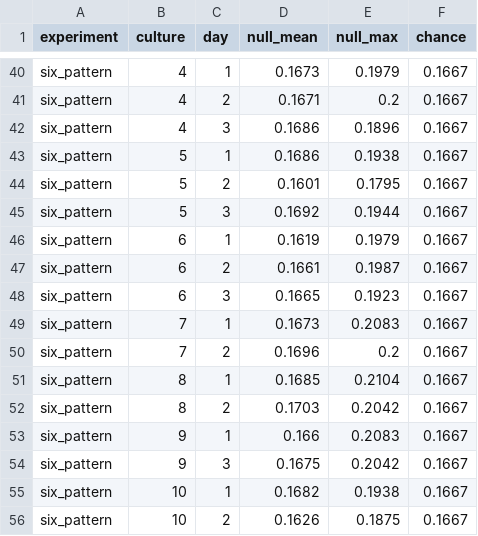
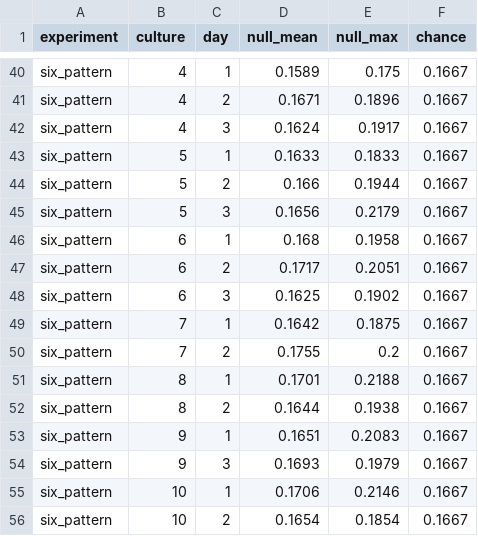
Before and after one commit to ontiverosreve/organoid-evaluation-standards, a CSV file: audits/audit-04-shao2025/results/permutation_nulls.csv, drawn as a sheet; only a part is shown, gaps mark what is left out; the diff covers the shown part only; the diff names each change by its address in the sheet, - before the commit and + after, or states it on an @@ line.

```diff
--- a/audits/audit-04-shao2025/results/permutation_nulls.csv
+++ b/audits/audit-04-shao2025/results/permutation_nulls.csv
-D40 (null_mean): 0.1673
+D40 (null_mean): 0.1589
-E40 (null_max): 0.1979
+E40 (null_max): 0.175
-E41 (null_max): 0.2
+E41 (null_max): 0.1896
-D42 (null_mean): 0.1686
+D42 (null_mean): 0.1624
-E42 (null_max): 0.1896
+E42 (null_max): 0.1917
-D43 (null_mean): 0.1686
+D43 (null_mean): 0.1633
-E43 (null_max): 0.1938
+E43 (null_max): 0.1833
-D44 (null_mean): 0.1601
+D44 (null_mean): 0.166
-E44 (null_max): 0.1795
+E44 (null_max): 0.1944
-D45 (null_mean): 0.1692
+D45 (null_mean): 0.1656
-E45 (null_max): 0.1944
+E45 (null_max): 0.2179
-D46 (null_mean): 0.1619
+D46 (null_mean): 0.168
-E46 (null_max): 0.1979
+E46 (null_max): 0.1958
-D47 (null_mean): 0.1661
+D47 (null_mean): 0.1717
-E47 (null_max): 0.1987
+E47 (null_max): 0.2051
-D48 (null_mean): 0.1665
+D48 (null_mean): 0.1625
-E48 (null_max): 0.1923
+E48 (null_max): 0.1902
-D49 (null_mean): 0.1673
+D49 (null_mean): 0.1642
-E49 (null_max): 0.2083
+E49 (null_max): 0.1875
-D50 (null_mean): 0.1696
+D50 (null_mean): 0.1755
-D51 (null_mean): 0.1685
+D51 (null_mean): 0.1701
-E51 (null_max): 0.2104
+E51 (null_max): 0.2188
-D52 (null_mean): 0.1703
+D52 (null_mean): 0.1644
-E52 (null_max): 0.2042
+E52 (null_max): 0.1938
-D53 (null_mean): 0.166
+D53 (null_mean): 0.1651
-D54 (null_mean): 0.1675
+D54 (null_mean): 0.1693
-E54 (null_max): 0.2042
+E54 (null_max): 0.1979
-D55 (null_mean): 0.1682
+D55 (null_mean): 0.1706
-E55 (null_max): 0.1938
+E55 (null_max): 0.2146
-D56 (null_mean): 0.1626
+D56 (null_mean): 0.1654
-E56 (null_max): 0.1875
+E56 (null_max): 0.1854
```
Also changed, not shown: 33 edited cells elsewhere in this file, audits/audit-04-shao2025/results/cross_day_transfer.csv, audits/audit-04-shao2025/results/cross_day_transfer_v2.csv, 4 other files.
